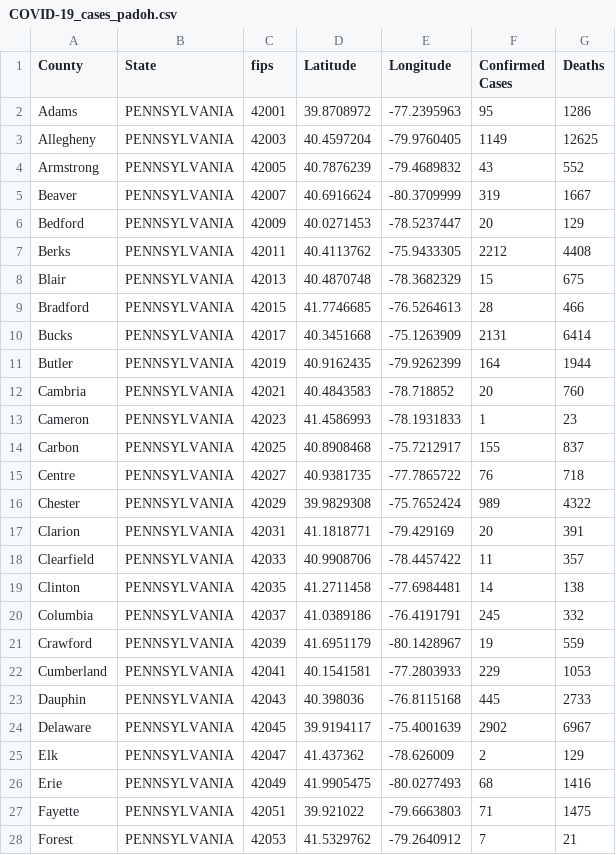
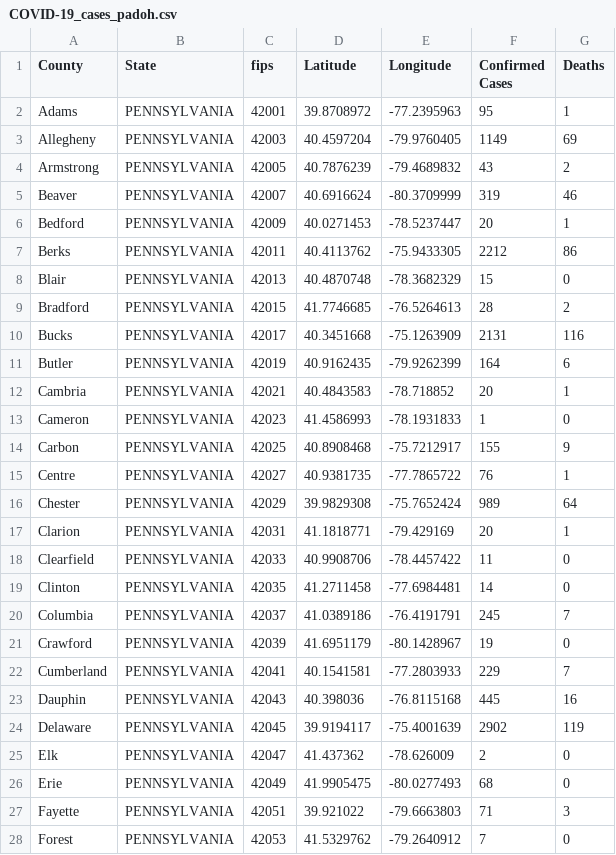
Before and after one commit to ThanatoSohne/COVID-19-Outbreak-Visualization-Tool, a CSV file: Web Scrapers/US States/COVID-19_cases_padoh.csv, drawn as a sheet; only a part is shown; the diff covers the shown part only.

Commit message:
Update COVID-19_cases_padoh.csv

```diff
--- a/Web Scrapers/US States/COVID-19_cases_padoh.csv
+++ b/Web Scrapers/US States/COVID-19_cases_padoh.csv
@@ -1,28 +1,28 @@
 County,State,fips,Latitude,Longitude,Confirmed Cases,Deaths
-Adams,PENNSYLVANIA,42001,39.8708972, -77.2395963,95,1286
-Allegheny,PENNSYLVANIA,42003,40.4597204, -79.9760405,1149,12625
-Armstrong,PENNSYLVANIA,42005,40.7876239, -79.4689832,43,552
-Beaver,PENNSYLVANIA,42007,40.6916624, -80.3709999,319,1667
-Bedford,PENNSYLVANIA,42009,40.0271453, -78.5237447,20,129
-Berks,PENNSYLVANIA,42011,40.4113762, -75.9433305,2212,4408
-Blair,PENNSYLVANIA,42013,40.4870748, -78.3682329,15,675
-Bradford,PENNSYLVANIA,42015,41.7746685, -76.5264613,28,466
-Bucks,PENNSYLVANIA,42017,40.3451668, -75.1263909,2131,6414
-Butler,PENNSYLVANIA,42019,40.9162435, -79.9262399,164,1944
-Cambria,PENNSYLVANIA,42021,40.4843583, -78.718852,20,760
-Cameron,PENNSYLVANIA,42023,41.4586993, -78.1931833,1,23
-Carbon,PENNSYLVANIA,42025,40.8908468, -75.7212917,155,837
-Centre,PENNSYLVANIA,42027,40.9381735, -77.7865722,76,718
-Chester,PENNSYLVANIA,42029,39.9829308, -75.7652424,989,4322
-Clarion,PENNSYLVANIA,42031,41.1818771, -79.429169,20,391
-Clearfield,PENNSYLVANIA,42033,40.9908706, -78.4457422,11,357
-Clinton,PENNSYLVANIA,42035,41.2711458, -77.6984481,14,138
-Columbia,PENNSYLVANIA,42037,41.0389186, -76.4191791,245,332
-Crawford,PENNSYLVANIA,42039,41.6951179, -80.1428967,19,559
-Cumberland,PENNSYLVANIA,42041,40.1541581, -77.2803933,229,1053
-Dauphin,PENNSYLVANIA,42043,40.398036, -76.8115168,445,2733
-Delaware,PENNSYLVANIA,42045,39.9194117, -75.4001639,2902,6967
-Elk,PENNSYLVANIA,42047,41.437362, -78.626009,2,129
-Erie,PENNSYLVANIA,42049,41.9905475, -80.0277493,68,1416
-Fayette,PENNSYLVANIA,42051,39.921022, -79.6663803,71,1475
-Forest,PENNSYLVANIA,42053,41.5329762, -79.2640912,7,21
+Adams,PENNSYLVANIA,42001,39.8708972, -77.2395963,95,1
+Allegheny,PENNSYLVANIA,42003,40.4597204, -79.9760405,1149,69
+Armstrong,PENNSYLVANIA,42005,40.7876239, -79.4689832,43,2
+Beaver,PENNSYLVANIA,42007,40.6916624, -80.3709999,319,46
+Bedford,PENNSYLVANIA,42009,40.0271453, -78.5237447,20,1
+Berks,PENNSYLVANIA,42011,40.4113762, -75.9433305,2212,86
+Blair,PENNSYLVANIA,42013,40.4870748, -78.3682329,15,0
+Bradford,PENNSYLVANIA,42015,41.7746685, -76.5264613,28,2
+Bucks,PENNSYLVANIA,42017,40.3451668, -75.1263909,2131,116
+Butler,PENNSYLVANIA,42019,40.9162435, -79.9262399,164,6
+Cambria,PENNSYLVANIA,42021,40.4843583, -78.718852,20,1
+Cameron,PENNSYLVANIA,42023,41.4586993, -78.1931833,1,0
+Carbon,PENNSYLVANIA,42025,40.8908468, -75.7212917,155,9
+Centre,PENNSYLVANIA,42027,40.9381735, -77.7865722,76,1
+Chester,PENNSYLVANIA,42029,39.9829308, -75.7652424,989,64
+Clarion,PENNSYLVANIA,42031,41.1818771, -79.429169,20,1
+Clearfield,PENNSYLVANIA,42033,40.9908706, -78.4457422,11,0
+Clinton,PENNSYLVANIA,42035,41.2711458, -77.6984481,14,0
+Columbia,PENNSYLVANIA,42037,41.0389186, -76.4191791,245,7
+Crawford,PENNSYLVANIA,42039,41.6951179, -80.1428967,19,0
+Cumberland,PENNSYLVANIA,42041,40.1541581, -77.2803933,229,7
+Dauphin,PENNSYLVANIA,42043,40.398036, -76.8115168,445,16
+Delaware,PENNSYLVANIA,42045,39.9194117, -75.4001639,2902,119
+Elk,PENNSYLVANIA,42047,41.437362, -78.626009,2,0
+Erie,PENNSYLVANIA,42049,41.9905475, -80.0277493,68,0
+Fayette,PENNSYLVANIA,42051,39.921022, -79.6663803,71,3
+Forest,PENNSYLVANIA,42053,41.5329762, -79.2640912,7,0
```
Also changed, not shown: 40 edited cells elsewhere in this file.
